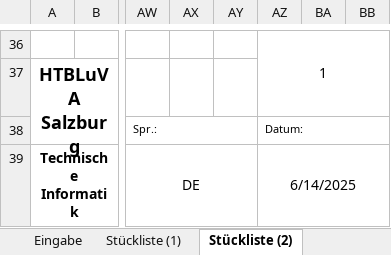
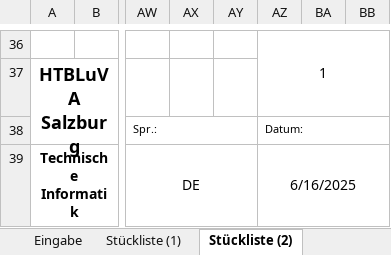
Before and after one commit to s-grundner/MoodBearsKB, an Excel workbook: docs/STL_TOTEM_Bluetooth.xlsx, sheet Stückliste (2), drawn as a sheet; only a part is shown, gaps mark what is left out; values as stored, in another font and other column widths than the file's, no borders; charts and pictures not drawn; the diff names each change by its address in the sheet, - before the commit and + after, or states it on an @@ line.

```diff
--- a/docs/STL_TOTEM_Bluetooth.xlsx (sheet Stückliste (2))
+++ b/docs/STL_TOTEM_Bluetooth.xlsx (sheet Stückliste (2))
-AZ39: 6/14/2025
+AZ39: 6/16/2025
```
Also changed, not shown: sheet Eingabe, sheet Notizblatt, sheet Materialkalkulation (1), sheet Stückliste (1), sheet Materialkalkulation (2), sheet Materialkalkulation (3), 3 more sheets, formulas that keep their value, charts or pictures, docs/STL_TOTEM_Wired.xlsx, 10 other files.
